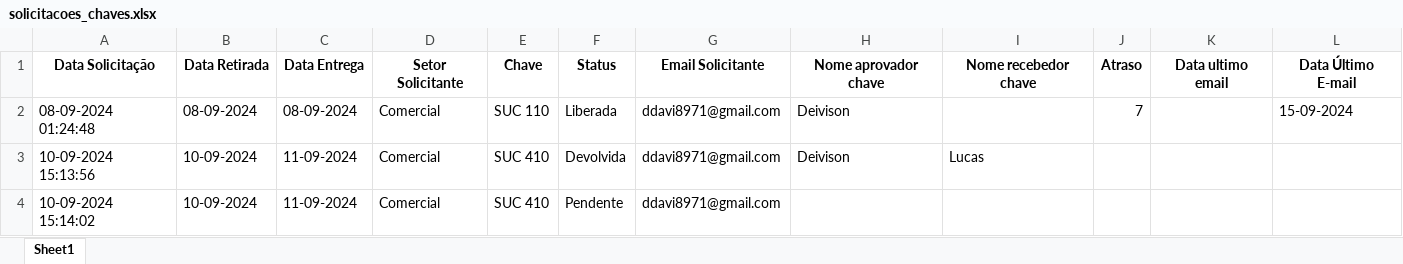
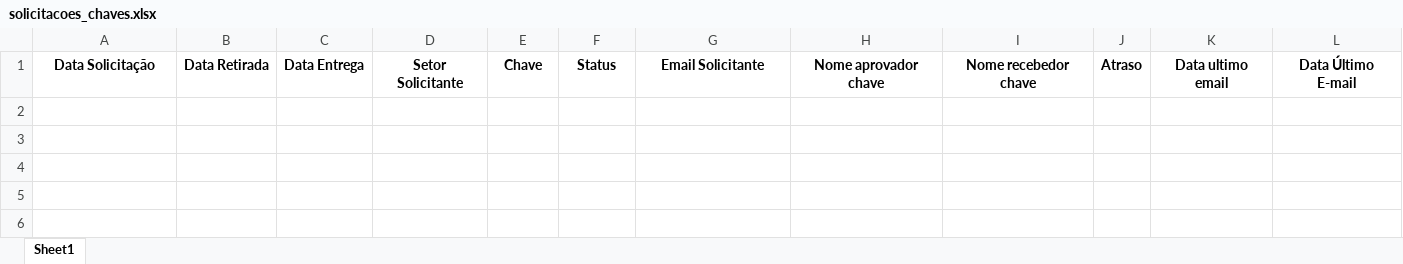
Before and after one commit to Deivison23/Solicitar_chaves, an Excel workbook: solicitacoes_chaves.xlsx, sheet Sheet1, drawn as a sheet; values as stored, in another font and other column widths than the file's, no borders; the diff names each change by its address in the sheet, - before the commit and + after, or states it on an @@ line.

Commit message:
Update solicitacoes_chaves.xlsx

```diff
--- a/solicitacoes_chaves.xlsx (sheet Sheet1)
+++ b/solicitacoes_chaves.xlsx (sheet Sheet1)
-row 2: 08-09-2024 01:24:48 | 08-09-2024 | 08-09-2024 | Comercial | SUC 110 | Liberada | ddavi8971@gmail.com | Deivison |  | 7 |  | 15-09-2024
-row 3: 10-09-2024 15:13:56 | 10-09-2024 | 11-09-2024 | Comercial | SUC 410 | Devolvida | ddavi8971@gmail.com | Deivison | Lucas
-row 4: 10-09-2024 15:14:02 | 10-09-2024 | 11-09-2024 | Comercial | SUC 410 | Pendente | ddavi8971@gmail.com
```
